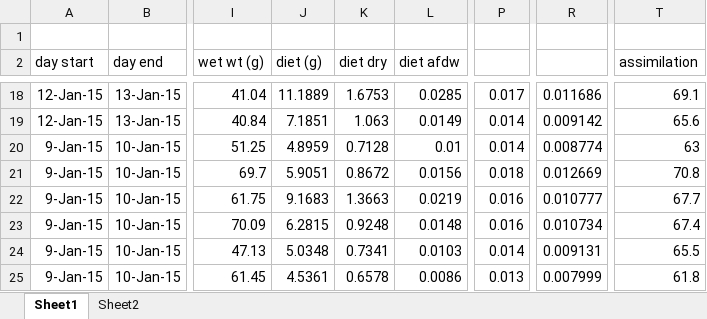
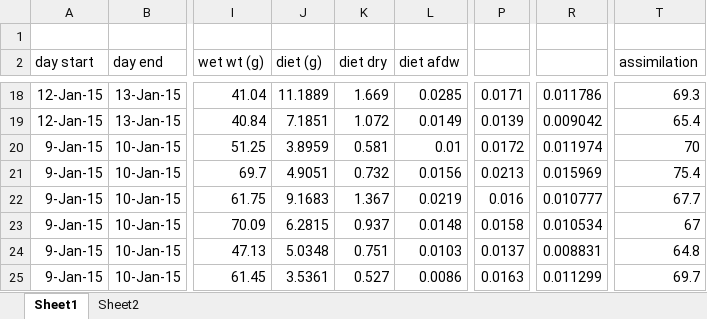
Before and after one commit to januarharianto/usyd-thesis-januar, an Excel workbook: input/ch_multistressor/assimilation.xlsx, sheet Sheet1, drawn as a sheet; only a part is shown, gaps mark what is left out; values as stored, in another font and other column widths than the file's, no borders; the diff covers the shown part only; the diff names each change by its address in the sheet, - before the commit and + after, or states it on an @@ line.

```diff
--- a/input/ch_multistressor/assimilation.xlsx (sheet Sheet1)
+++ b/input/ch_multistressor/assimilation.xlsx (sheet Sheet1)
-K18 (diet dry): 1.6753
+K18 (diet dry): 1.669
-P18: 0.017
+P18: 0.0171
-R18: 0.011686
+R18: 0.011786
-T18 (assimilation): 69.1
+T18 (assimilation): 69.3
-K19 (diet dry): 1.063
+K19 (diet dry): 1.072
-P19: 0.014
+P19: 0.0139
-R19: 0.009142
+R19: 0.009042
-T19 (assimilation): 65.6
+T19 (assimilation): 65.4
-J20 (diet (g)): 4.8959
+J20 (diet (g)): 3.8959
-K20 (diet dry): 0.7128
+K20 (diet dry): 0.581
-P20: 0.014
+P20: 0.0172
-R20: 0.008774
+R20: 0.011974
-T20 (assimilation): 63
+T20 (assimilation): 70
-J21 (diet (g)): 5.9051
+J21 (diet (g)): 4.9051
-K21 (diet dry): 0.8672
+K21 (diet dry): 0.732
-P21: 0.018
+P21: 0.0213
-R21: 0.012669
+R21: 0.015969
-T21 (assimilation): 70.8
+T21 (assimilation): 75.4
-K22 (diet dry): 1.3663
+K22 (diet dry): 1.367
-K23 (diet dry): 0.9248
+K23 (diet dry): 0.937
-P23: 0.016
+P23: 0.0158
-R23: 0.010734
+R23: 0.010534
-T23 (assimilation): 67.4
+T23 (assimilation): 67
-K24 (diet dry): 0.7341
+K24 (diet dry): 0.751
-P24: 0.014
+P24: 0.0137
-R24: 0.009131
+R24: 0.008831
-T24 (assimilation): 65.5
+T24 (assimilation): 64.8
-J25 (diet (g)): 4.5361
+J25 (diet (g)): 3.5361
-K25 (diet dry): 0.6578
+K25 (diet dry): 0.527
-P25: 0.013
+P25: 0.0163
-R25: 0.007999
+R25: 0.011299
-T25 (assimilation): 61.8
+T25 (assimilation): 69.7
```
Also changed, not shown: 301 edited cells elsewhere in this sheet, formulas that keep their value, figs/ch_multistressor/sfg_table.xlsx, input/ch_multistressor/acclimation.xlsx, 54 other files.
